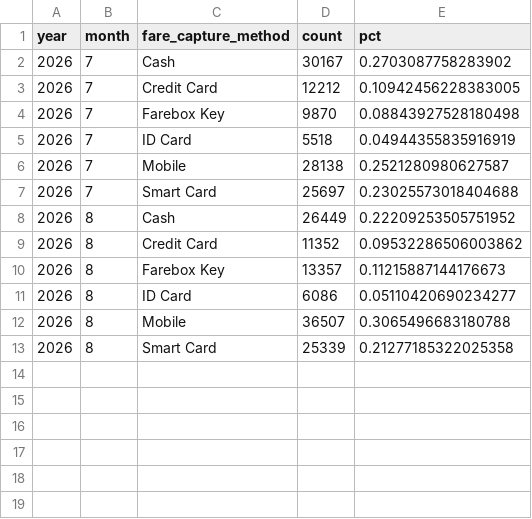
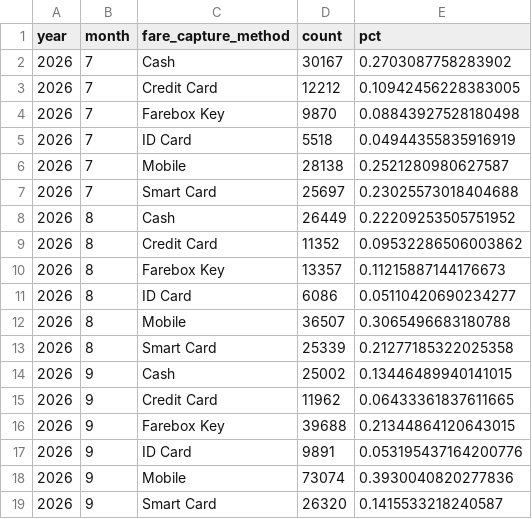
Before and after one commit to GreenMountainTransit/opendata, a CSV file: data/fares/fy27_fare_capture_method_monthly_totals.csv, drawn as a sheet.

```diff
--- a/data/fares/fy27_fare_capture_method_monthly_totals.csv
+++ b/data/fares/fy27_fare_capture_method_monthly_totals.csv
@@ -13 +13,7 @@ year,month,fare_capture_method,count,pct
 2026,8,Smart Card,25339,0.21277185322025358
+2026,9,Cash,25002,0.13446489940141015
+2026,9,Credit Card,11962,0.06433361837611665
+2026,9,Farebox Key,39688,0.21344864120643015
+2026,9,ID Card,9891,0.053195437164200776
+2026,9,Mobile,73074,0.3930040820277836
+2026,9,Smart Card,26320,0.1415533218240587
```
Also changed, not shown: data/fares/fy27_fare_group_monthly_totals_by_route.csv, data/ridership/fy27_urban_ridership.csv, 47 other files.
